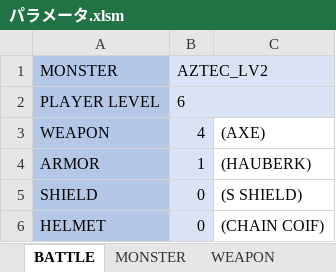
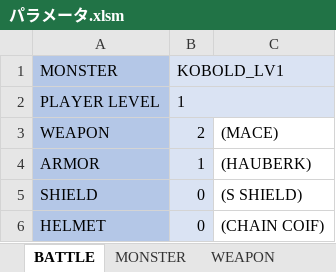
Before and after one commit to aburi6800/Python-OnyxOfBlack, an Excel workbook: documents/パラメータ.xlsm, sheet BATTLE, drawn as a sheet; values as stored, in another font and other column widths than the file's, no borders; charts and pictures not drawn; the diff names each change by its address in the sheet, - before the commit and + after, or states it on an @@ line.

```diff
--- a/documents/パラメータ.xlsm (sheet BATTLE)
+++ b/documents/パラメータ.xlsm (sheet BATTLE)
-B1: AZTEC_LV2
+B1: KOBOLD_LV1
-B2 (KOBOLD_LV1): 6
+B2 (KOBOLD_LV1): 1
-B3 (KOBOLD_LV1): 4
+B3 (KOBOLD_LV1): 2
-C3: (AXE)
+C3: (MACE)
```
Also changed, not shown: sheet MONSTER, charts or pictures, 11 other files.
